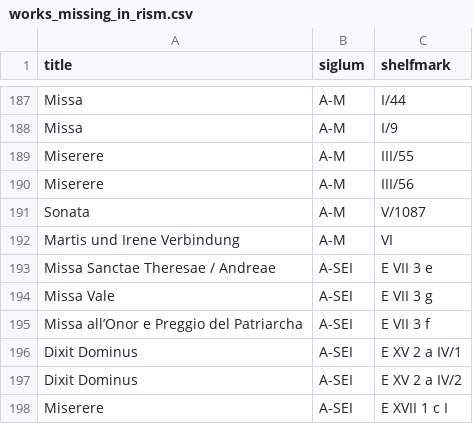
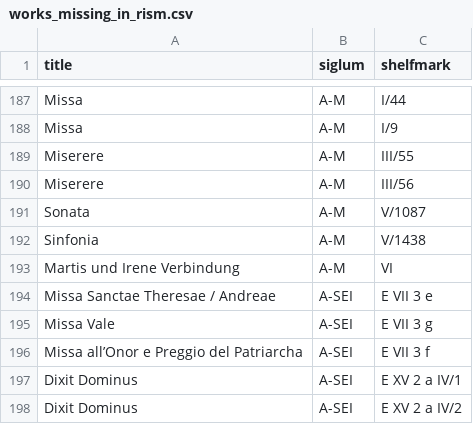
Before and after one commit to edition-esser-skala/tuma-catalogue-of-works, a CSV file: data/works_missing_in_rism.csv, drawn as a sheet; only a part is shown, gaps mark what is left out; the shorter side is filled out with more unchanged rows.

```diff
--- a/data/works_missing_in_rism.csv
+++ b/data/works_missing_in_rism.csv
@@ -191,2 +191,3 @@ Miserere,A-M,III/56
 Sonata,A-M,V/1087
+Sinfonia,A-M,V/1438
 Martis und Irene Verbindung,A-M,VI
```
Also changed, not shown: data/catalogue_works.csv, 1 other file.
